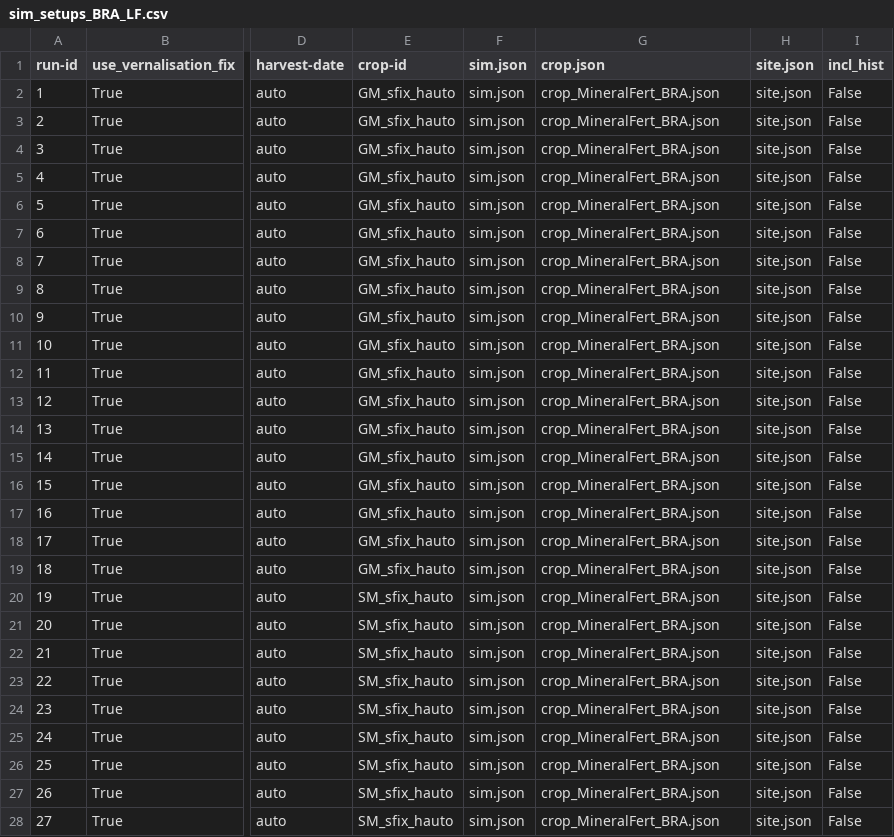
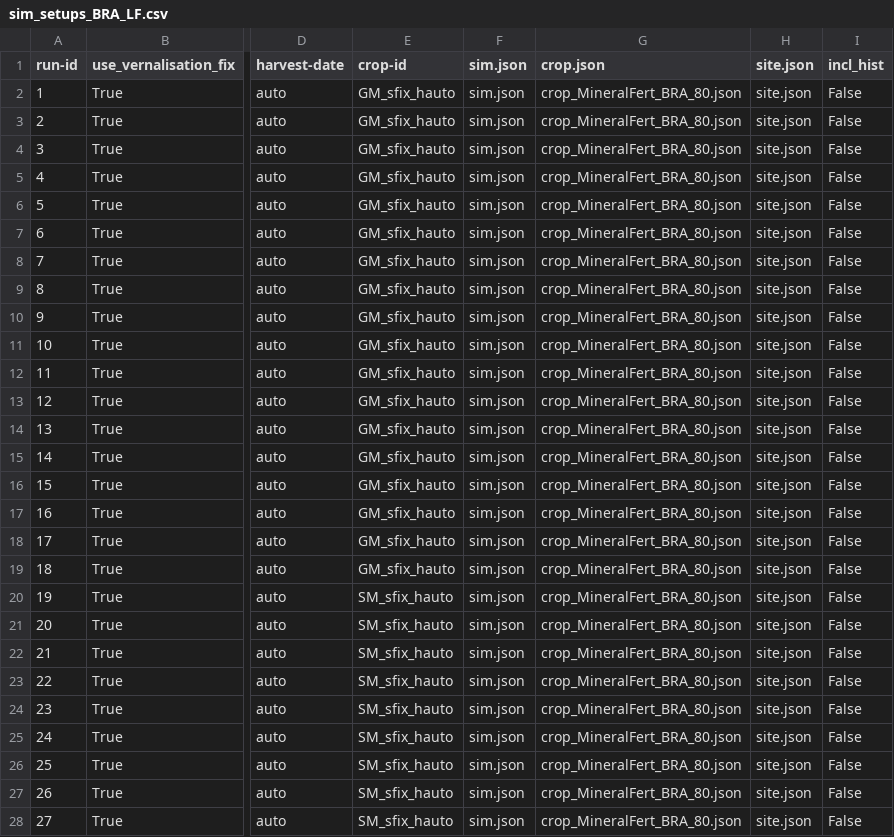
Before and after one commit to zalf-rpm/switch, a CSV file: sim_setups_BRA_LF.csv, drawn as a sheet; only a part is shown, gaps mark what is left out; the diff covers the shown part only; the diff names each change by its address in the sheet, - before the commit and + after, or states it on an @@ line.

Commit message:
Update sim_setups_BRA_LF.csv

```diff
--- a/sim_setups_BRA_LF.csv
+++ b/sim_setups_BRA_LF.csv
-G2:G28 (crop.json): crop_MineralFert_BRA.json
+G2:G28 (crop.json): crop_MineralFert_BRA_80.json
```
Also changed, not shown: 171 edited cells elsewhere in this file.
